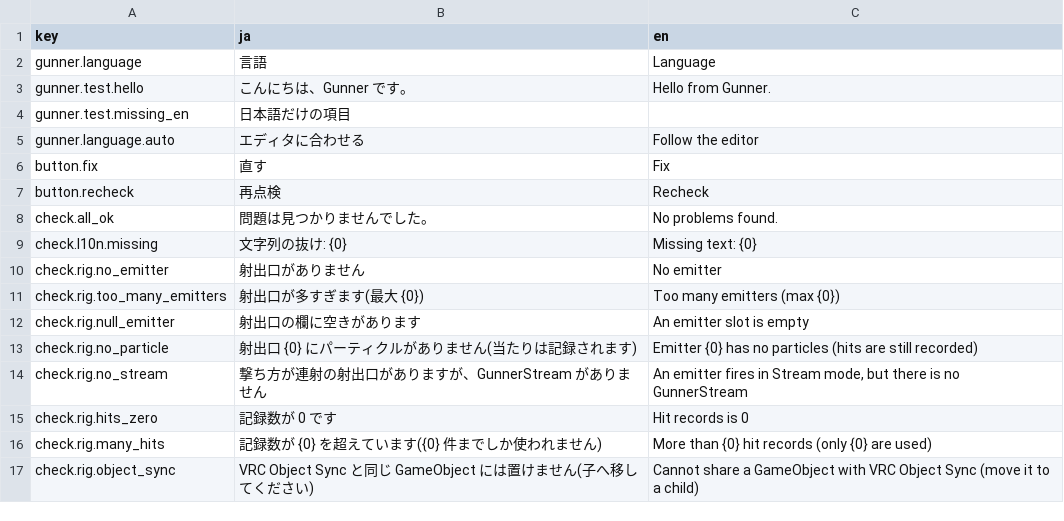
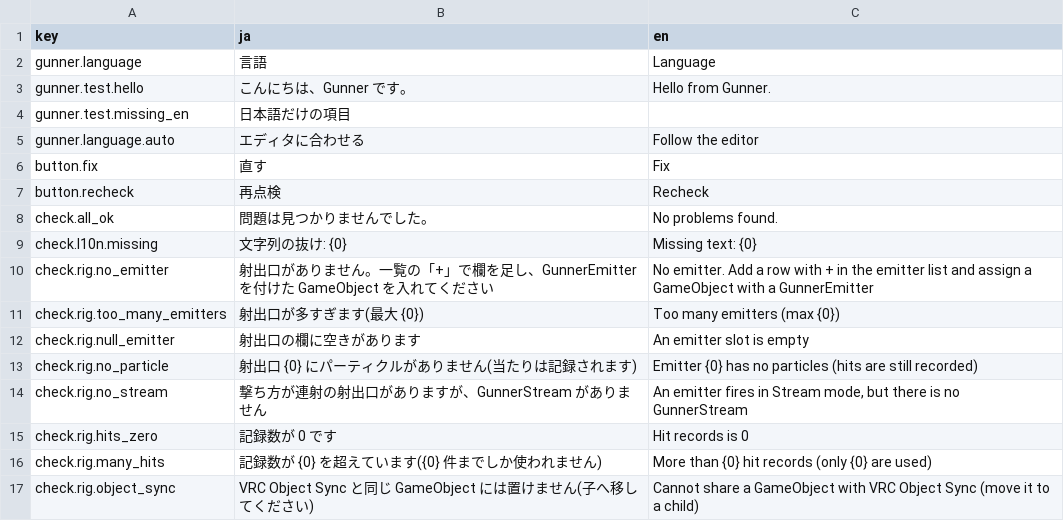
Before and after one commit to mecaota/vrc-gunner-scripts, a TSV file: Editor/strings.tsv, drawn as a sheet; only a part is shown.

```diff
--- a/Editor/strings.tsv
+++ b/Editor/strings.tsv
@@ -9,3 +9,3 @@ check.all_ok	問題は見つかりませんでした。	No problems found.
 check.l10n.missing	文字列の抜け: {0}	Missing text: {0}
-check.rig.no_emitter	射出口がありません	No emitter
+check.rig.no_emitter	射出口がありません。一覧の「+」で欄を足し、GunnerEmitter を付けた GameObject を入れてください	No emitter. Add a row with + in the emitter list and assign a GameObject with a GunnerEmitter
 check.rig.too_many_emitters	射出口が多すぎます(最大 {0})	Too many emitters (max {0})
```
Also changed, not shown: 2 other files.
